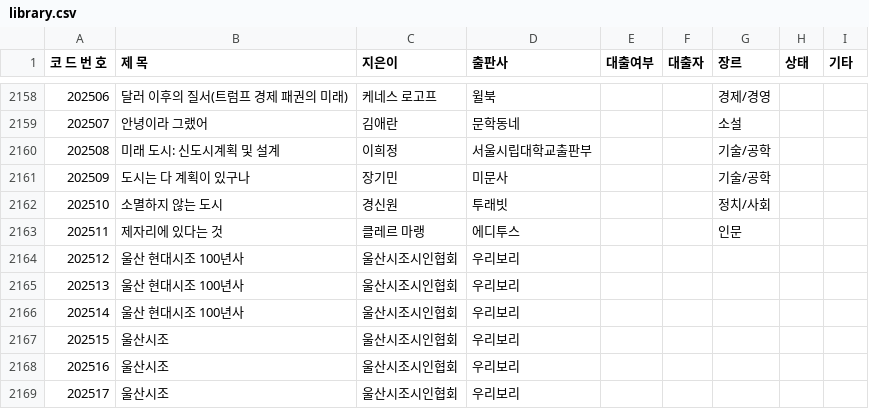
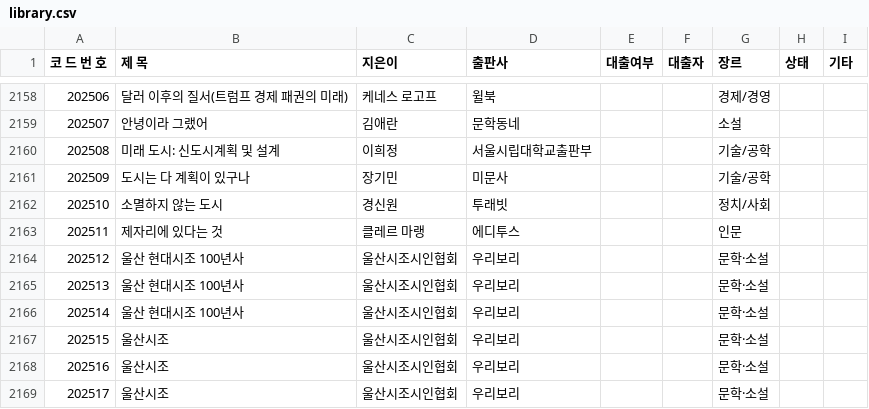
Before and after one commit to rlatjdfkr7979-ctrl/BookServer, a CSV file: library.csv, drawn as a sheet; only a part is shown, gaps mark what is left out.

Commit message:
Update library.csv

```diff
--- a/library.csv
+++ b/library.csv
@@ -2163,7 +2163,7 @@
 202511,제자리에 있다는 것,클레르 마랭,에디투스,,,인문,,
-202512,울산 현대시조 100년사,울산시조시인협회,우리보리,,,,,
-202513,울산 현대시조 100년사,울산시조시인협회,우리보리,,,,,
-202514,울산 현대시조 100년사,울산시조시인협회,우리보리,,,,,
-202515,울산시조,울산시조시인협회,우리보리,,,,,
-202516,울산시조,울산시조시인협회,우리보리,,,,,
-202517,울산시조,울산시조시인협회,우리보리,,,,,
+202512,울산 현대시조 100년사,울산시조시인협회,우리보리,,,문학·소설,,
+202513,울산 현대시조 100년사,울산시조시인협회,우리보리,,,문학·소설,,
+202514,울산 현대시조 100년사,울산시조시인협회,우리보리,,,문학·소설,,
+202515,울산시조,울산시조시인협회,우리보리,,,문학·소설,,
+202516,울산시조,울산시조시인협회,우리보리,,,문학·소설,,
+202517,울산시조,울산시조시인협회,우리보리,,,문학·소설,,
```
